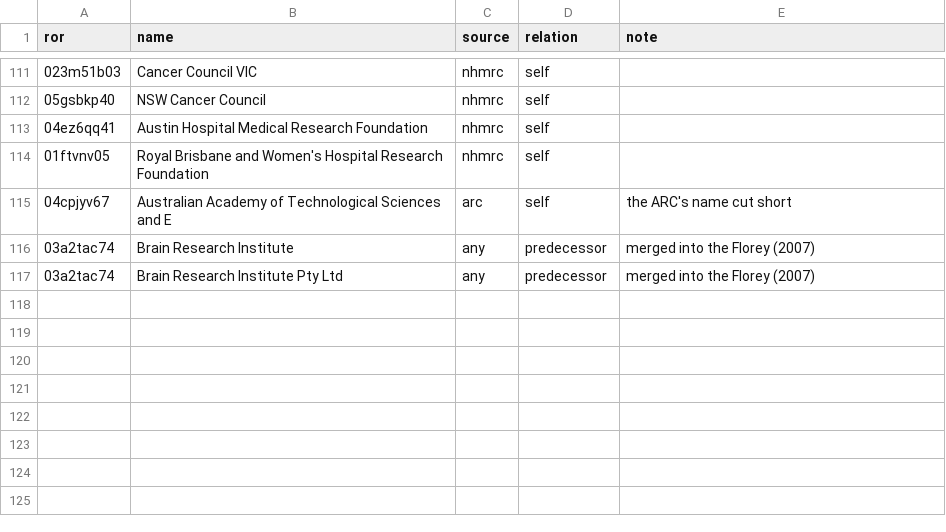
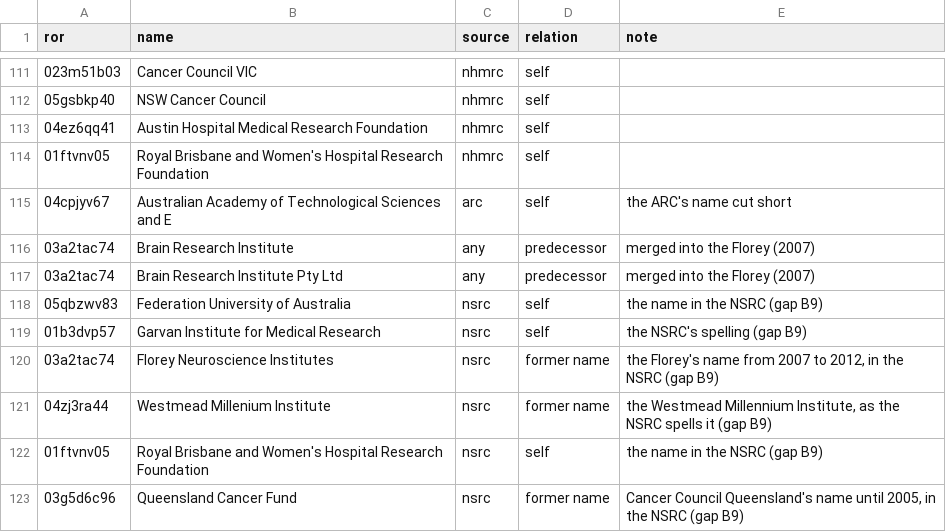
Before and after one commit to Thomas-Amann-IPAustralia/Aus-GII-Breakdown, a CSV file: analysis/eda/institutions/names.csv, drawn as a sheet; only a part is shown, gaps mark what is left out; the diff names each change by its address in the sheet, - before the commit and + after, or states it on an @@ line.

```diff
--- a/analysis/eda/institutions/names.csv
+++ b/analysis/eda/institutions/names.csv
+row 118: 05qbzwv83 | Federation University of Australia | nsrc | self | the name in the NSRC (gap B9)
+row 119: 01b3dvp57 | Garvan Institute for Medical Research | nsrc | self | the NSRC's spelling (gap B9)
+row 120: 03a2tac74 | Florey Neuroscience Institutes | nsrc | former name | the Florey's name from 2007 to 2012, in the NSRC (gap B9)
+row 121: 04zj3ra44 | Westmead Millenium Institute | nsrc | former name | the Westmead Millennium Institute, as the NSRC spells it (gap B9)
+row 122: 01ftvnv05 | Royal Brisbane and Women's Hospital Research Foundation | nsrc | self | the name in the NSRC (gap B9)
+row 123: 03g5d6c96 | Queensland Cancer Fund | nsrc | former name | Cancer Council Queensland's name until 2005, in the NSRC (gap B9)
```
Also changed, not shown: 32 other files.
